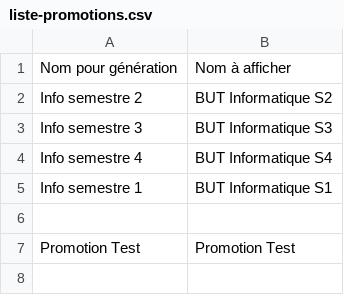
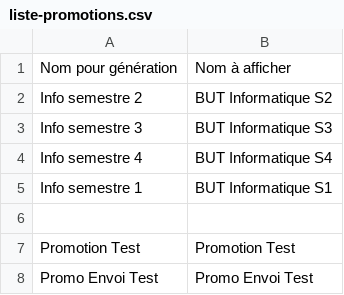
Before and after one commit to samuelhentrics/Controlo, a CSV file: src/Etudiants/liste-promotions.csv, drawn as a sheet.

```diff
--- a/src/Etudiants/liste-promotions.csv
+++ b/src/Etudiants/liste-promotions.csv
@@ -7 +7,2 @@
 "Promotion Test";"Promotion Test"
+"Promo Envoi Test";"Promo Envoi Test"
```
Also changed, not shown: src/Controles/liste-controles.csv, 3 other files.
